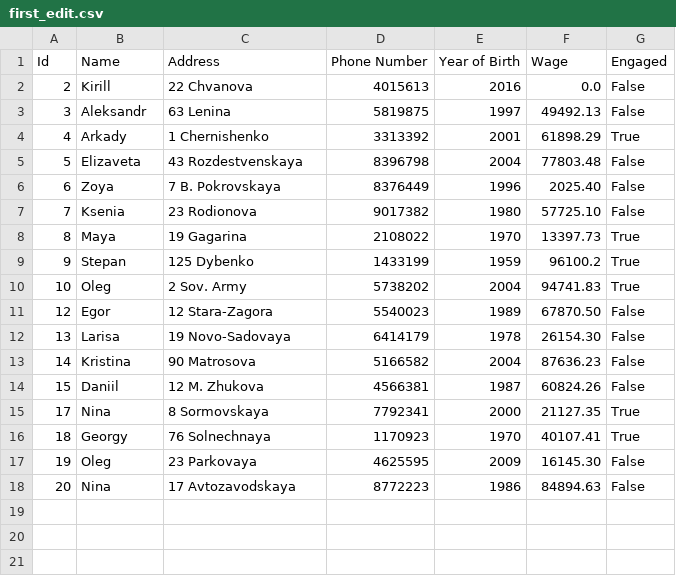
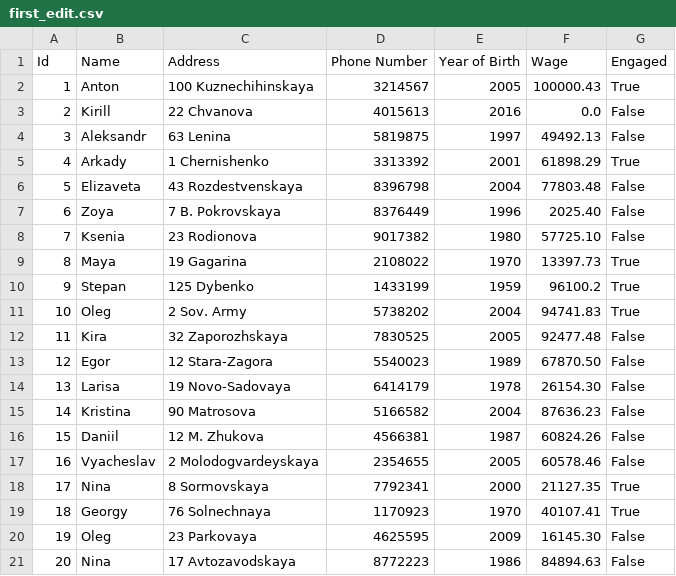
Before and after one commit to Johny-pixel/eto-ya-spustil-sobak, a CSV file: first_edit.csv, drawn as a sheet.

```diff
--- a/first_edit.csv
+++ b/first_edit.csv
@@ -1,2 +1,3 @@
 Id,Name,Address,Phone Number,Year of Birth,Wage,Engaged
+1, Anton ,100 Kuznechihinskaya, 3214567, 2005, 100000.43, True
 2, Kirill,22 Chvanova, 4015613, 2016, 0.0, False
@@ -10,2 +11,3 @@ Id,Name,Address,Phone Number,Year of Birth,Wage,Engaged
 10, Oleg, 2 Sov. Army, 5738202, 2004, 94741.83, True
+11, Kira, 32 Zaporozhskaya, 7830525, 2005, 92477.48, False
 12, Egor, 12 Stara-Zagora, 5540023, 1989, 67870.50, False
@@ -14,2 +16,3 @@ Id,Name,Address,Phone Number,Year of Birth,Wage,Engaged
 15, Daniil, 12 M. Zhukova, 4566381, 1987, 60824.26, False
+16, Vyacheslav, 2 Molodogvardeyskaya, 2354655, 2005, 60578.46, False
 17, Nina, 8 Sormovskaya, 7792341, 2000, 21127.35, True
```
Also changed, not shown: 4 other files.
